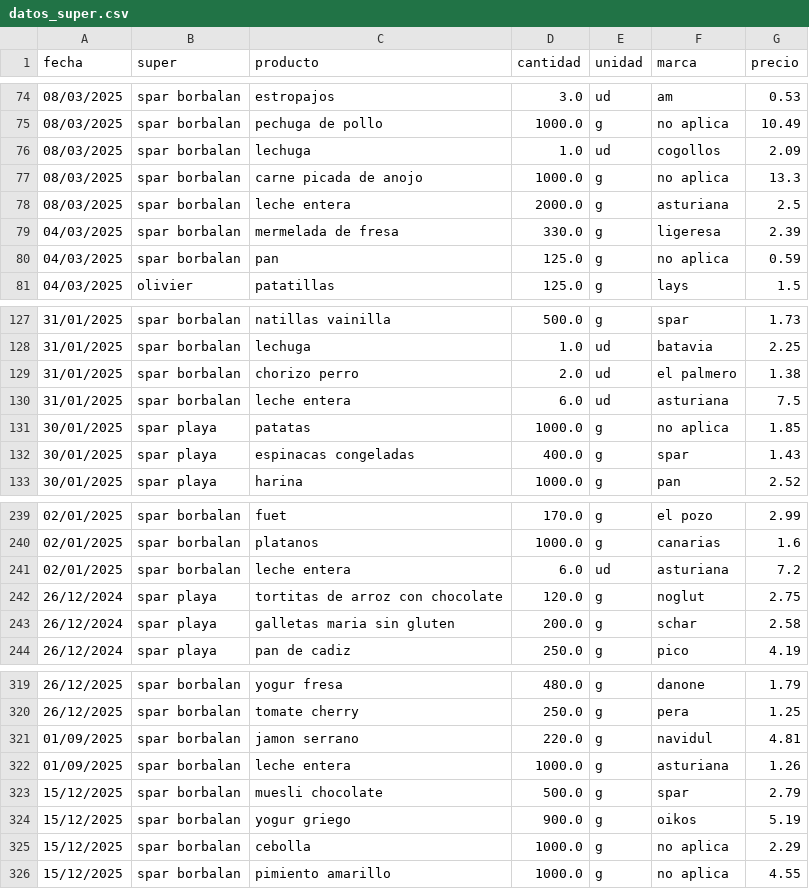
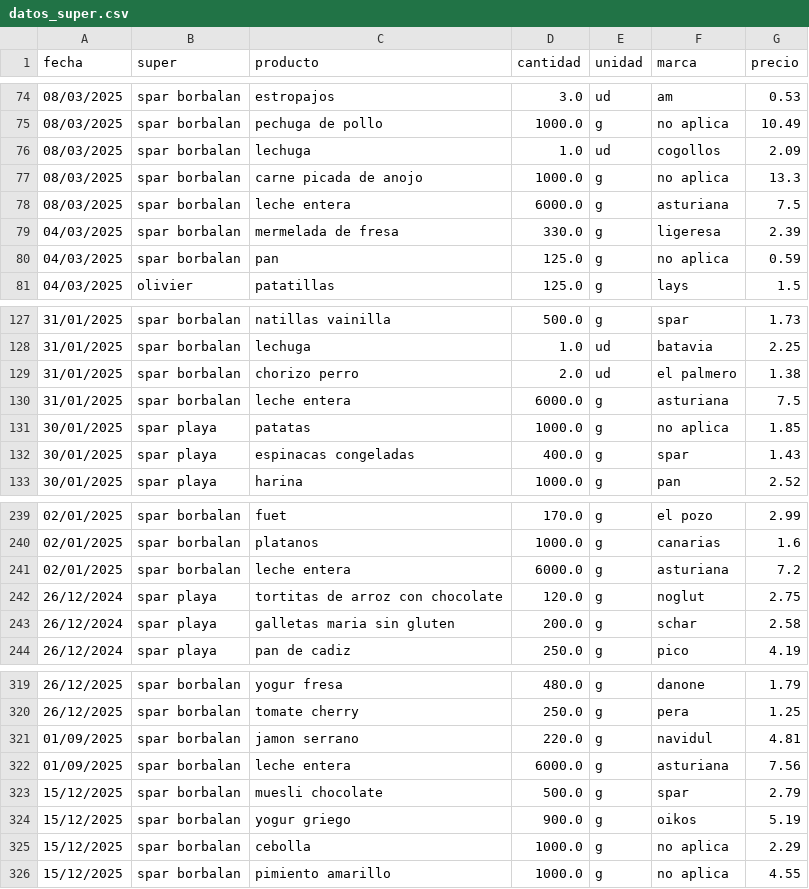
Before and after one commit to SarelaFolgar/control_super, a CSV file: datos_super.csv, drawn as a sheet; only a part is shown, gaps mark what is left out.

Commit message:
Update datos_super.csv

```diff
--- a/datos_super.csv
+++ b/datos_super.csv
@@ -77,3 +77,3 @@ fecha,super,producto,cantidad,unidad,marca,precio
 08/03/2025,spar borbalan,carne picada de anojo,1000.0,g,no aplica,13.3
-08/03/2025,spar borbalan,leche entera,2000.0,g,asturiana,2.5
+08/03/2025,spar borbalan,leche entera,6000.0,g,asturiana,7.5
 04/03/2025,spar borbalan,mermelada de fresa,330.0,g,ligeresa,2.39
@@ -129,3 +129,3 @@ fecha,super,producto,cantidad,unidad,marca,precio
 31/01/2025,spar borbalan,chorizo perro,2.0,ud,el palmero,1.38
-31/01/2025,spar borbalan,leche entera,6.0,ud,asturiana,7.5
+31/01/2025,spar borbalan,leche entera,6000.0,g,asturiana,7.5
 30/01/2025,spar playa,patatas,1000.0,g,no aplica,1.85
@@ -240,3 +240,3 @@ fecha,super,producto,cantidad,unidad,marca,precio
 02/01/2025,spar borbalan,platanos,1000.0,g,canarias,1.6
-02/01/2025,spar borbalan,leche entera,6.0,ud,asturiana,7.2
+02/01/2025,spar borbalan,leche entera,6000.0,g,asturiana,7.2
 26/12/2024,spar playa,tortitas de arroz con chocolate,120.0,g,noglut,2.75
@@ -321,3 +321,3 @@ fecha,super,producto,cantidad,unidad,marca,precio
 01/09/2025,spar borbalan,jamon serrano,220.0,g,navidul,4.81
-01/09/2025,spar borbalan,leche entera,1000.0,g,asturiana,1.26
+01/09/2025,spar borbalan,leche entera,6000.0,g,asturiana,7.56
 15/12/2025,spar borbalan,muesli chocolate,500.0,g,spar,2.79
```
